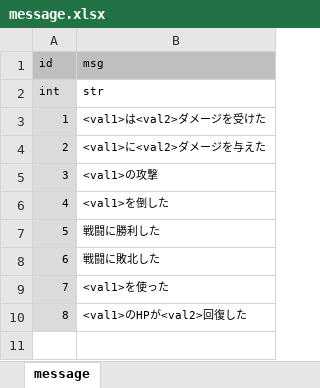
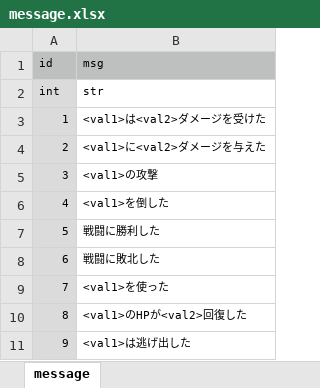
Before and after one commit to syun77/TournRPG, an Excel workbook: docs/message.xlsx, sheet message, drawn as a sheet; values as stored, in another font and other column widths than the file's, no borders; the diff names each change by its address in the sheet, - before the commit and + after, or states it on an @@ line.

```diff
--- a/docs/message.xlsx (sheet message)
+++ b/docs/message.xlsx (sheet message)
+row 11: 9 | <val1>は逃げ出した
```
Also changed, not shown: 6 other files.
